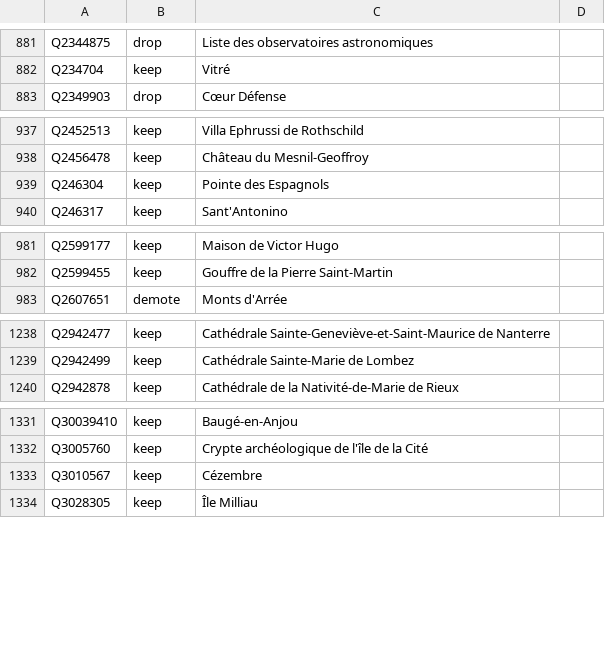
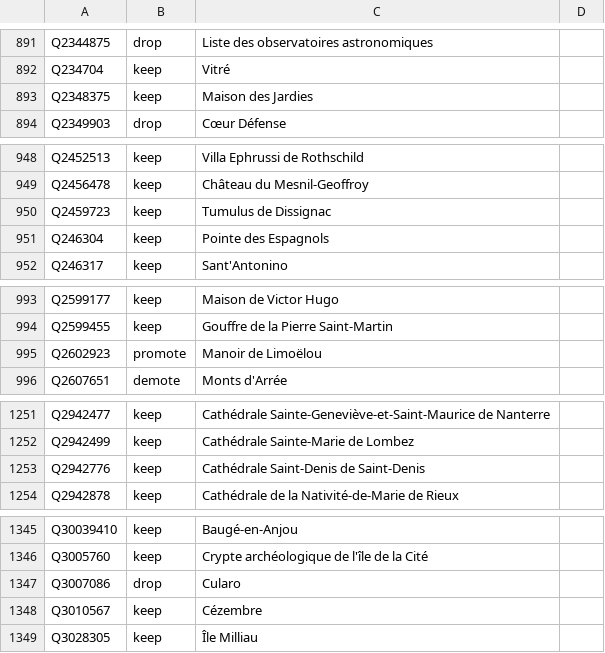
Before and after one commit to alexnr10/roam, a CSV file: pipeline/data/manual/decisions.csv, drawn as a sheet; only a part is shown, gaps mark what is left out; the diff covers the shown part only.

```diff
--- a/pipeline/data/manual/decisions.csv
+++ b/pipeline/data/manual/decisions.csv
@@ -882,2 +892,3 @@ Q2344875,drop,Liste des observatoires astronomiques,
 Q234704,keep,Vitré,
+Q2348375,keep,Maison des Jardies,
 Q2349903,drop,Cœur Défense,
@@ -938,2 +949,3 @@ Q2452513,keep,Villa Ephrussi de Rothschild,
 Q2456478,keep,Château du Mesnil-Geoffroy,
+Q2459723,keep,Tumulus de Dissignac,
 Q246304,keep,Pointe des Espagnols,
@@ -982,2 +994,3 @@ Q2599177,keep,Maison de Victor Hugo,
 Q2599455,keep,Gouffre de la Pierre Saint-Martin,
+Q2602923,promote,Manoir de Limoëlou,
 Q2607651,demote,Monts d'Arrée,
@@ -1239,2 +1252,3 @@ Q2942477,keep,Cathédrale Sainte-Geneviève-et-Saint-Maurice de Nanterre,
 Q2942499,keep,Cathédrale Sainte-Marie de Lombez,
+Q2942776,keep,Cathédrale Saint-Denis de Saint-Denis,
 Q2942878,keep,Cathédrale de la Nativité-de-Marie de Rieux,
@@ -1332,2 +1346,3 @@ Q30039410,keep,Baugé-en-Anjou,
 Q3005760,keep,Crypte archéologique de l'île de la Cité,
+Q3007086,drop,Cularo,
 Q3010567,keep,Cézembre,
```
Also changed, not shown: 21 added rows elsewhere in this file.
